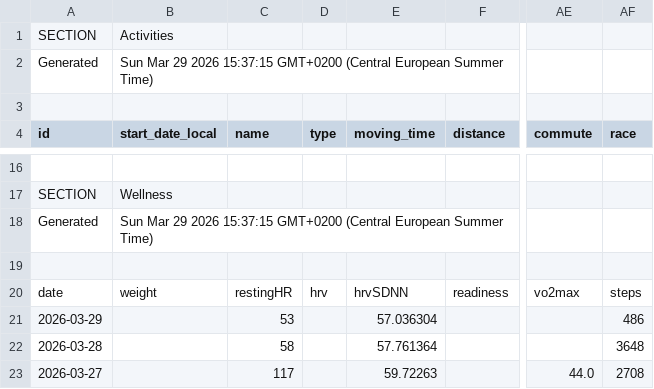
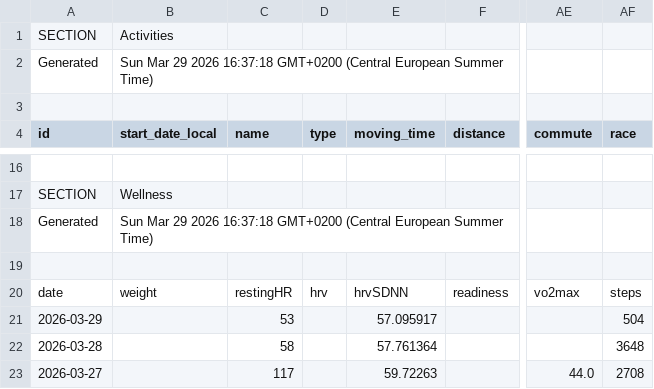
Before and after one commit to 17fed/cyclingcoachaidata, a CSV file: data/public.csv, drawn as a sheet; only a part is shown, gaps mark what is left out; the diff names each change by its address in the sheet, - before the commit and + after, or states it on an @@ line.

Commit message:
Update public.csv

```diff
--- a/data/public.csv
+++ b/data/public.csv
-B2 (start_date_local): …29 2026 15:37:15 GMT+0200 (Central…
+B2 (start_date_local): …29 2026 16:37:18 GMT+0200 (Central…
-B18 (start_date_local): …29 2026 15:37:15 GMT+0200 (Central…
+B18 (start_date_local): …29 2026 16:37:18 GMT+0200 (Central…
-E21 (moving_time): 57.036304
+E21 (moving_time): 57.095917
-AF21 (race): 486
+AF21 (race): 504
```
